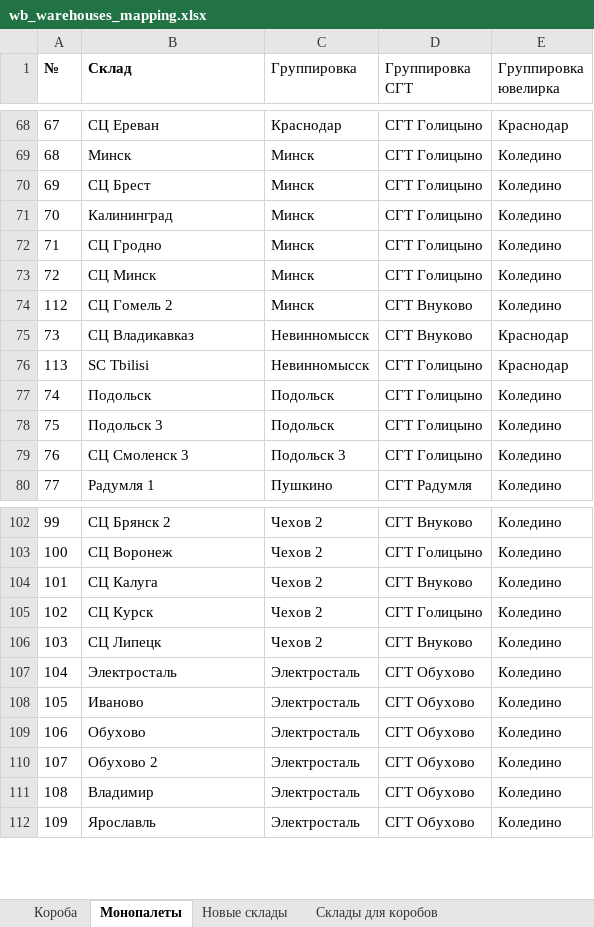
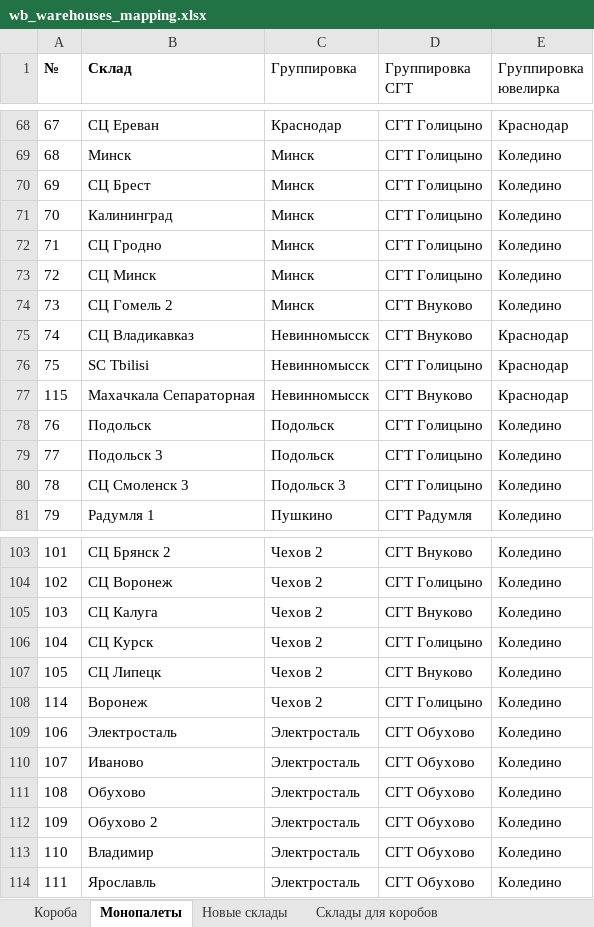
Before and after one commit to AskTheMountains/marketplace-analytics, an Excel workbook: wb/scripts/wb_warehouses_mapping.xlsx, sheet Монопалеты, drawn as a sheet; only a part is shown, gaps mark what is left out; values as stored, in another font and other column widths than the file's, no borders; conditional formats not drawn; the diff names each change by its address in the sheet, - before the commit and + after, or states it on an @@ line.

```diff
--- a/wb/scripts/wb_warehouses_mapping.xlsx (sheet Монопалеты)
+++ b/wb/scripts/wb_warehouses_mapping.xlsx (sheet Монопалеты)
@@ column A (№) renumbered from row 74 down @@
+row 77: 115 | Махачкала Сепараторная | Невинномысск | СГТ Внуково | Краснодар
+row 108: 114 | Воронеж | Чехов 2 | СГТ Голицыно | Коледино
```
Also changed, not shown: sheet Новые склады, sheet Короба, sheet Склады для коробов, sheet Склады для монопалет, 1 other file.
